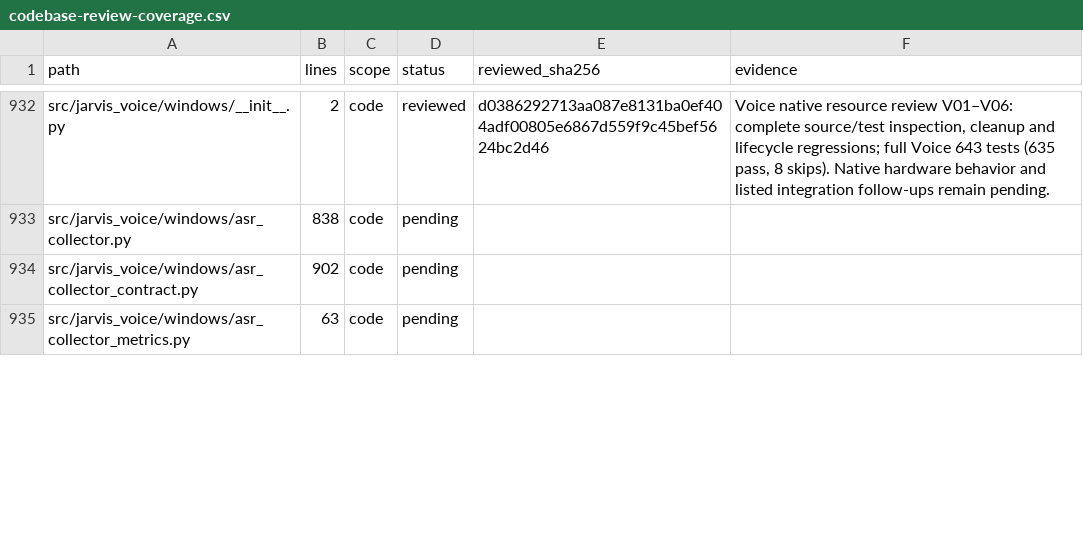
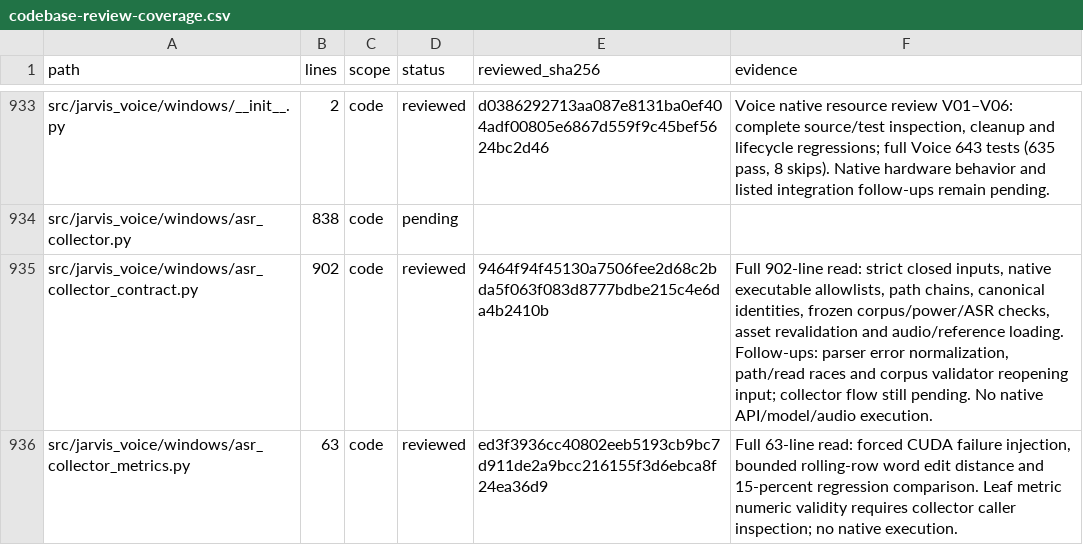
Before and after one commit to anaschatz/Cyrus, a CSV file: docs/codebase-review-coverage.csv, drawn as a sheet; only a part is shown, gaps mark what is left out; the diff covers the shown part only.

```diff
--- a/docs/codebase-review-coverage.csv
+++ b/docs/codebase-review-coverage.csv
@@ -933,3 +934,3 @@ src/jarvis_voice/windows/__init__.py,2,code,reviewed,d0386292713aa087e8131ba0ef4
 src/jarvis_voice/windows/asr_collector.py,838,code,pending,,
-src/jarvis_voice/windows/asr_collector_contract.py,902,code,pending,,
-src/jarvis_voice/windows/asr_collector_metrics.py,63,code,pending,,
+src/jarvis_voice/windows/asr_collector_contract.py,902,code,reviewed,9464f94f45130a7506fee2d68c2bda5f063f083d8777bdbe215c4e6da4b2410b,"Full 902-line read: strict closed inputs, native executable allowlists, path chains, canonical identities, frozen corpus/power/ASR checks, asset revalidation and audio/reference loading. Follow-ups: parser error normalization, path/read races and corpus validator reopening input; collector flow still pending. No native API/model/audio execution."
+src/jarvis_voice/windows/asr_collector_metrics.py,63,code,reviewed,ed3f3936cc40802eeb5193cb9bc7d911de2a9bcc216155f3d6ebca8f24ea36d9,"Full 63-line read: forced CUDA failure injection, bounded rolling-row word edit distance and 15-percent regression comparison. Leaf metric numeric validity requires collector caller inspection; no native execution."
```
Also changed, not shown: 1 added row and 6 edited cells elsewhere in this file, 3 other files.
